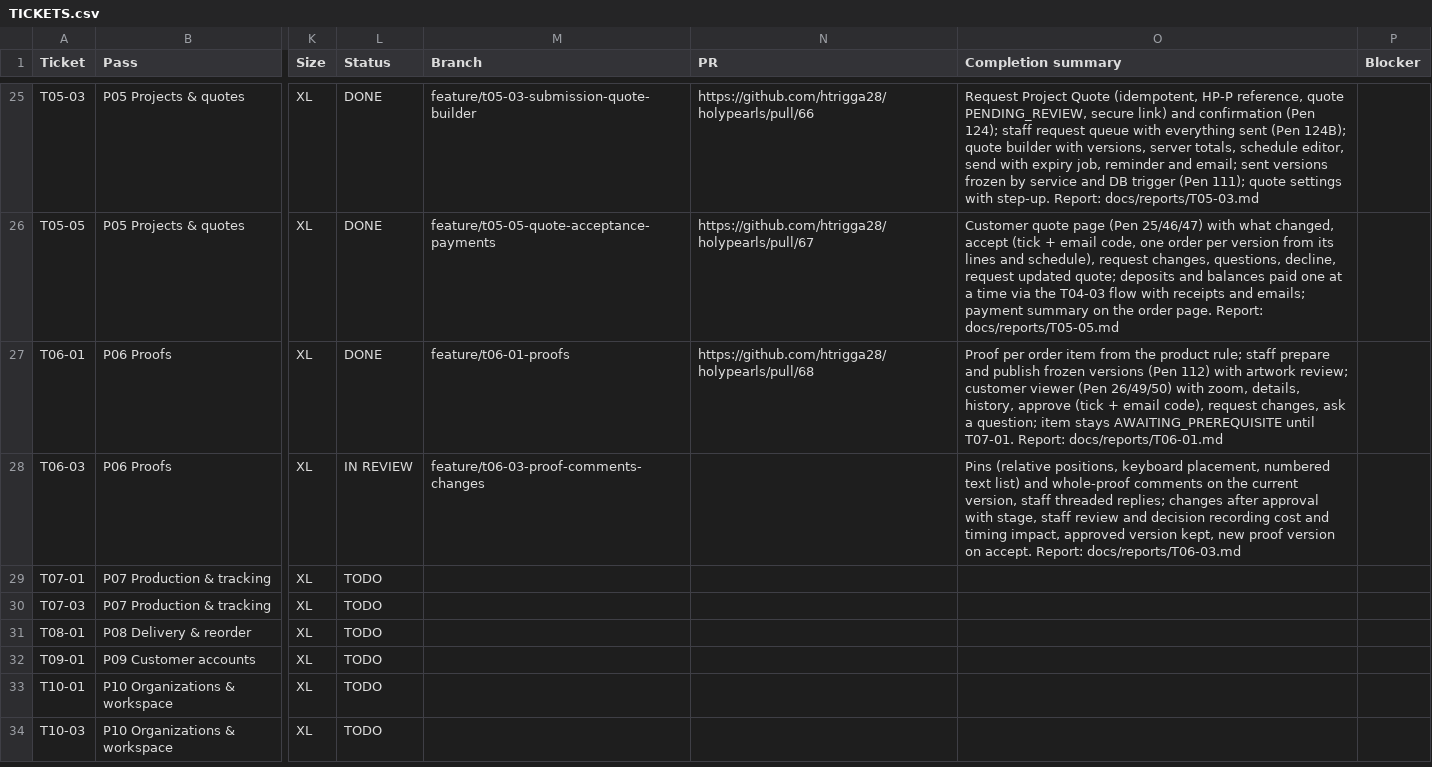
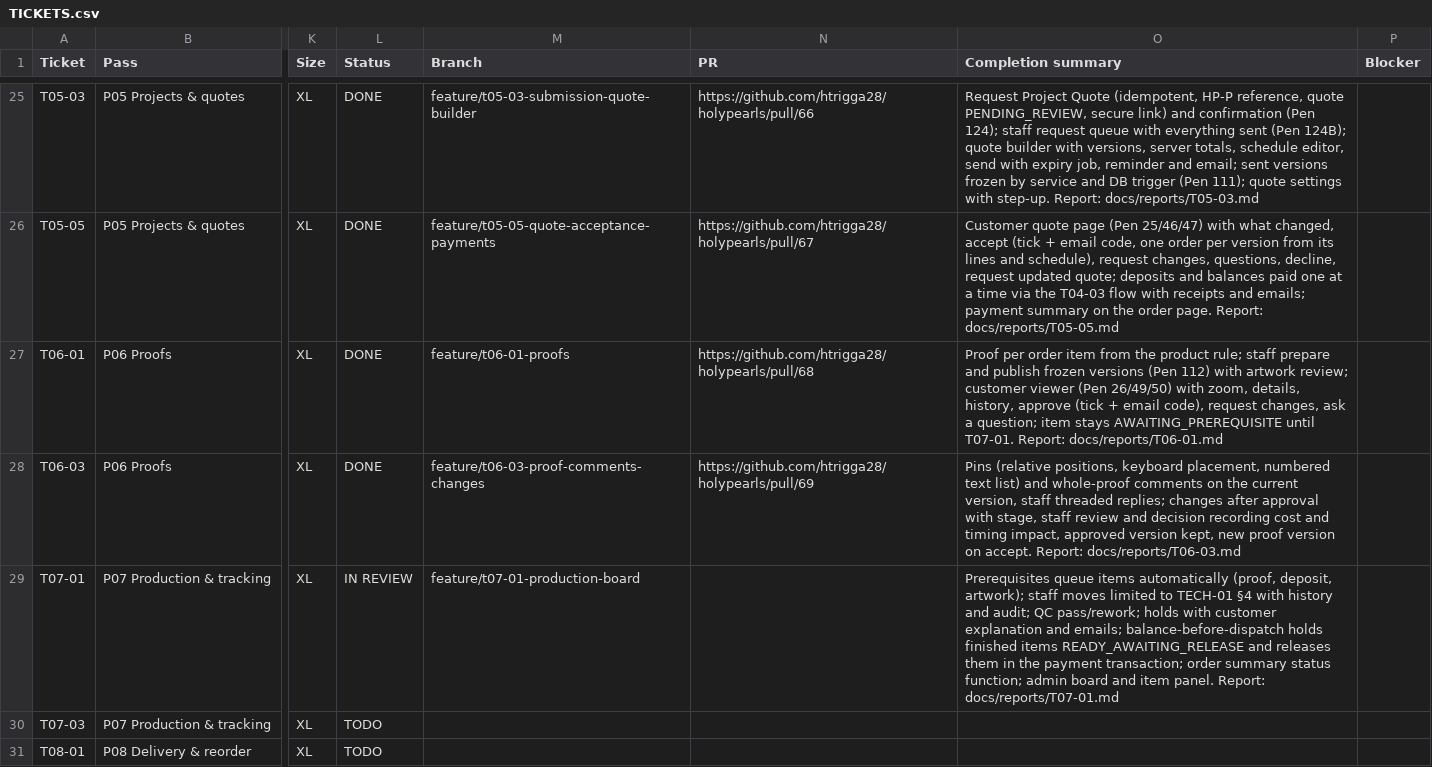
Before and after one commit to holyworthh/holypearls, a CSV file: docs/tracker/TICKETS.csv, drawn as a sheet; only a part is shown, gaps mark what is left out; the shorter side is filled out with more unchanged rows; the diff names each change by its address in the sheet, - before the commit and + after, or states it on an @@ line.

Commit message:
feat(t07-01): production board, holds, quality check and balance release

```diff
--- a/docs/tracker/TICKETS.csv
+++ b/docs/tracker/TICKETS.csv
-L28 (Status): IN REVIEW
+L28 (Status): DONE
-N28 (PR): (empty)
+N28 (PR): https://github.com/htrigga28/holypearls/pull/69
-L29 (Status): TODO
+L29 (Status): IN REVIEW
-M29 (Branch): (empty)
+M29 (Branch): feature/t07-01-production-board
-O29 (Completion summary): (empty)
+O29 (Completion summary): Prerequisites queue items automatically (proof, deposit, artwork); staff moves limited to TECH-01 §4 with history and audit; QC pass/rework; holds with customer explanation and emails; balance-before-dispatch holds finished items READY_AWAITING_RELEASE and releases them in the payment transaction; order summary status function; admin board and item panel. Report: docs/reports/T07-01.md
```
Also changed, not shown: 34 other files.
